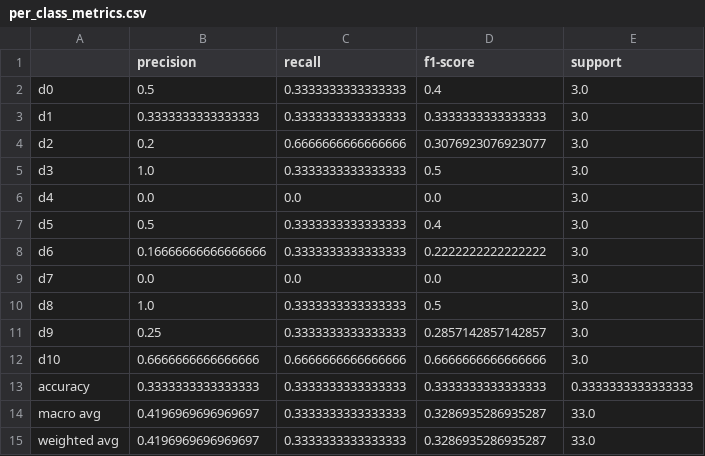
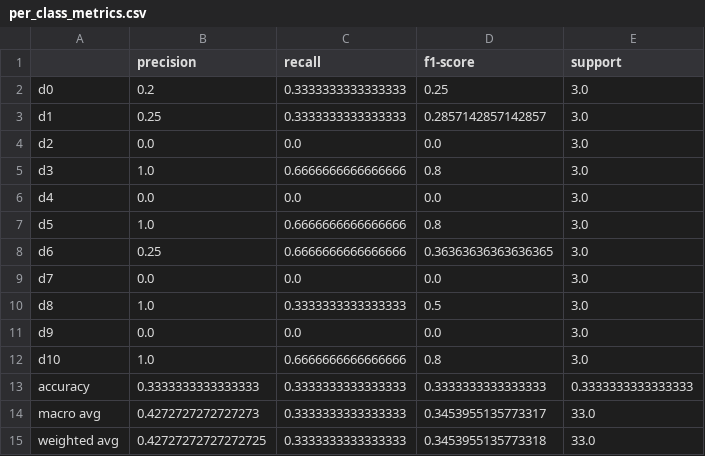
Before and after one commit to LegioN2004/tai-phake-lip-reading, a CSV file: results/pretrained_phase1/mobilenetv2_bilstm/per_class_metrics.csv, drawn as a sheet.

```diff
--- a/results/pretrained_phase1/mobilenetv2_bilstm/per_class_metrics.csv
+++ b/results/pretrained_phase1/mobilenetv2_bilstm/per_class_metrics.csv
@@ -1,15 +1,15 @@
 ,precision,recall,f1-score,support
-d0,0.5,0.3333333333333333,0.4,3.0
-d1,0.3333333333333333,0.3333333333333333,0.3333333333333333,3.0
-d2,0.2,0.6666666666666666,0.3076923076923077,3.0
-d3,1.0,0.3333333333333333,0.5,3.0
+d0,0.2,0.3333333333333333,0.25,3.0
+d1,0.25,0.3333333333333333,0.2857142857142857,3.0
+d2,0.0,0.0,0.0,3.0
+d3,1.0,0.6666666666666666,0.8,3.0
 d4,0.0,0.0,0.0,3.0
-d5,0.5,0.3333333333333333,0.4,3.0
-d6,0.16666666666666666,0.3333333333333333,0.2222222222222222,3.0
+d5,1.0,0.6666666666666666,0.8,3.0
+d6,0.25,0.6666666666666666,0.36363636363636365,3.0
 d7,0.0,0.0,0.0,3.0
 d8,1.0,0.3333333333333333,0.5,3.0
-d9,0.25,0.3333333333333333,0.2857142857142857,3.0
-d10,0.6666666666666666,0.6666666666666666,0.6666666666666666,3.0
+d9,0.0,0.0,0.0,3.0
+d10,1.0,0.6666666666666666,0.8,3.0
 accuracy,0.3333333333333333,0.3333333333333333,0.3333333333333333,0.3333333333333333
-macro avg,0.4196969696969697,0.3333333333333333,0.3286935286935287,33.0
-weighted avg,0.4196969696969697,0.3333333333333333,0.3286935286935287,33.0
+macro avg,0.4272727272727273,0.3333333333333333,0.3453955135773317,33.0
+weighted avg,0.42727272727272725,0.3333333333333333,0.3453955135773318,33.0
```
Also changed, not shown: results/pretrained_phase1/mobilenetv2_bilstm/confusion_matrix.csv, results/pretrained_phase1/mobilenetv2_bilstm/metrics.csv, 6 other files.
